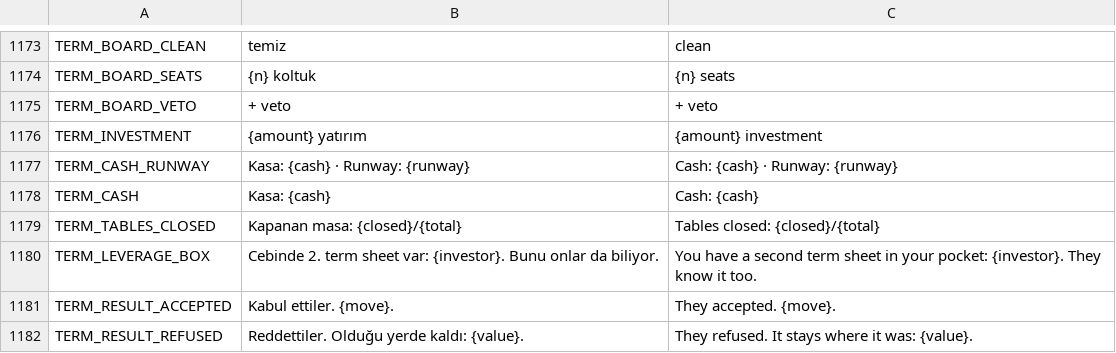
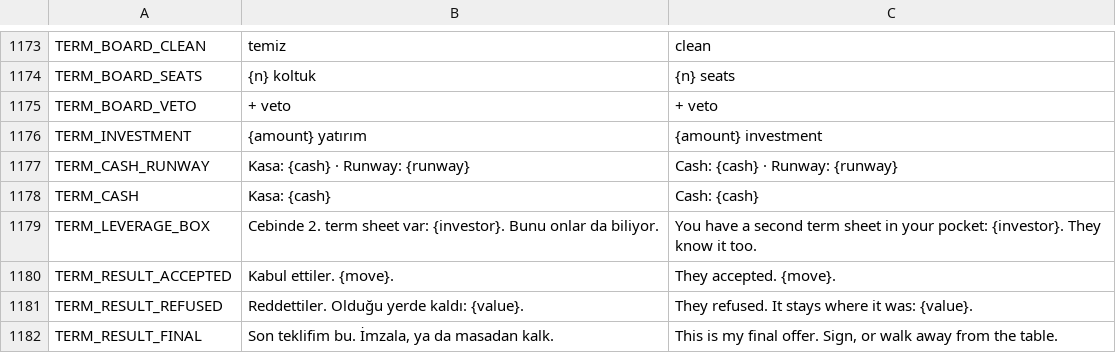
Before and after one commit to erdem1v/projectunicorn, a CSV file: project-unicorn/localization/strings.csv, drawn as a sheet; only a part is shown, gaps mark what is left out; the shorter side is filled out with more unchanged rows.

```diff
--- a/project-unicorn/localization/strings.csv
+++ b/project-unicorn/localization/strings.csv
@@ -1246,3 +1246,2 @@ TERM_CASH_RUNWAY,Kasa: {cash} · Runway: {runway},Cash: {cash} · Runway: {runwa
 TERM_CASH,Kasa: {cash},Cash: {cash}
-TERM_TABLES_CLOSED,Kapanan masa: {closed}/{total},Tables closed: {closed}/{total}
 TERM_LEVERAGE_BOX,Cebinde 2. term sheet var: {investor}. Bunu onlar da biliyor.,You have a second term sheet in your pocket: {investor}. They know it too.
```
Also changed, not shown: project-unicorn/docs/kod_haritasi/SEMBOLLER.tsv, 13 other files.
